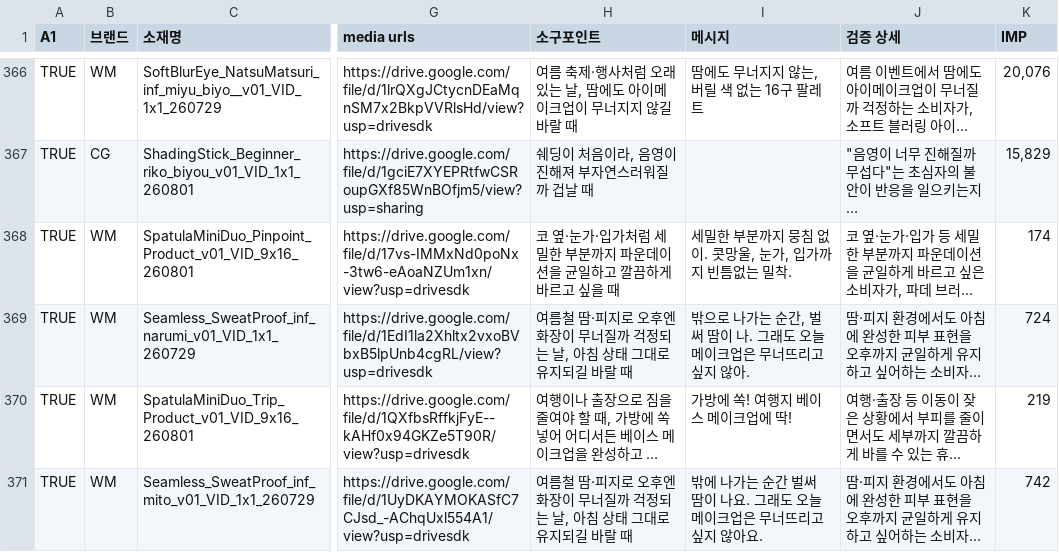
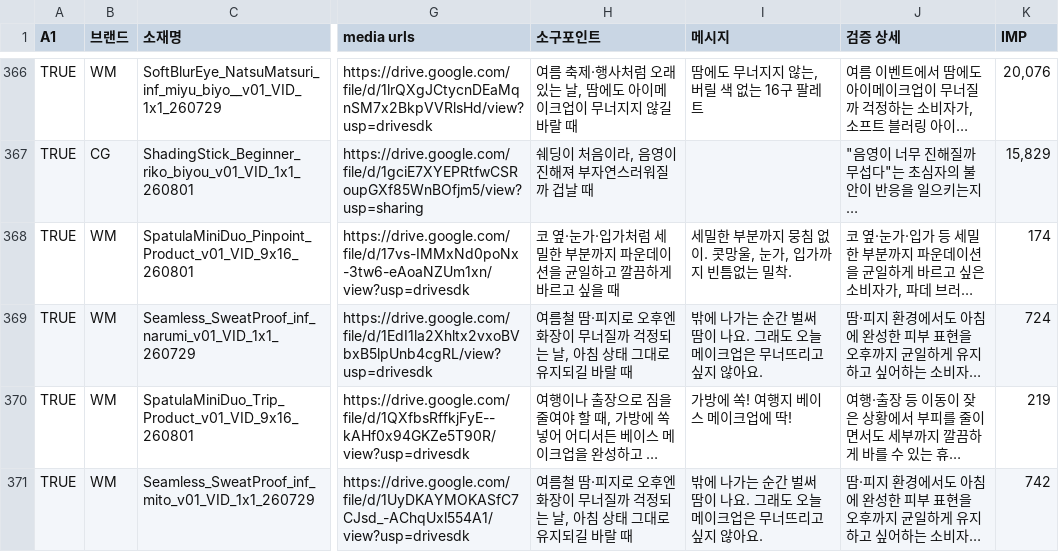
Before and after one commit to qlrltm123-a11y/creative-dashboard, a CSV file: data/cep-log.csv, drawn as a sheet; only a part is shown, gaps mark what is left out; long unchanged cells end in …; the diff covers the shown part only; the diff names each change by its address in the sheet, - before the commit and + after, or states it on an @@ line.

```diff
--- a/data/cep-log.csv
+++ b/data/cep-log.csv
-I369 (메시지): 밖으로 나가는 순간, 벌써 땀이 나. 그래도 오늘 메이크업은 무너뜨리고 싶지 않아.
+I369 (메시지): 밖에 나가는 순간 벌써 땀이 나요. 그래도 오늘 메이크업은 무너뜨리고 싶지 않아요.
```
Also changed, not shown: 31 edited cells elsewhere in this file.
